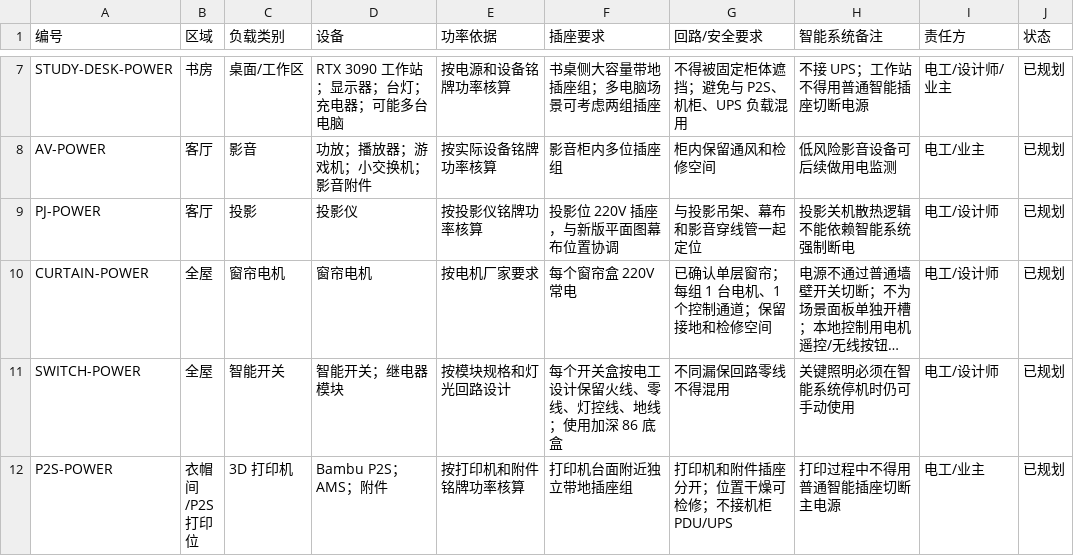
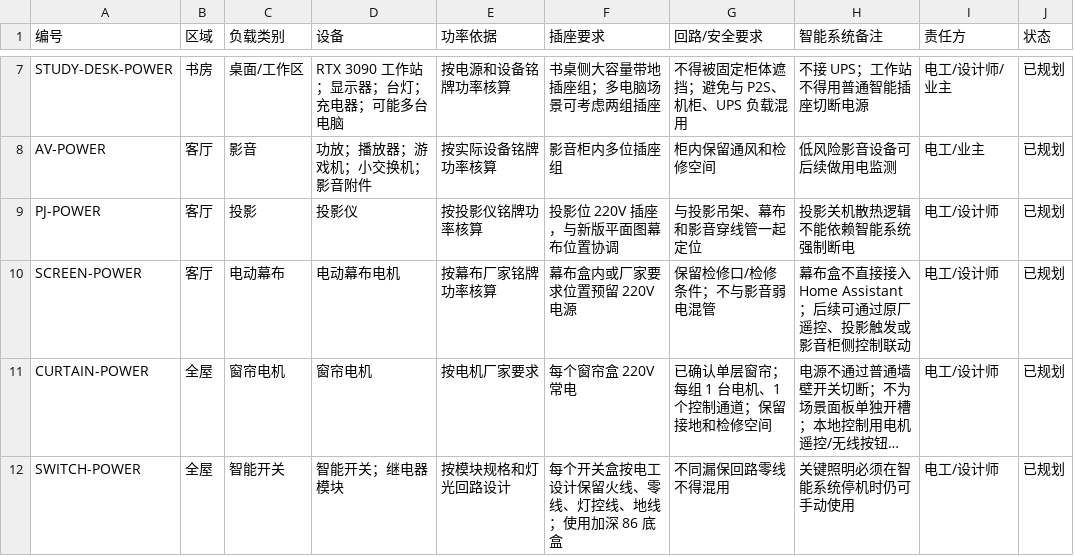
Before and after one commit to phoenixjyb/mySmartHome, a CSV file: inventory/power_socket_points.csv, drawn as a sheet; only a part is shown, gaps mark what is left out; the shorter side is filled out with more unchanged rows; long unchanged cells end in …; the diff names each change by its address in the sheet, - before the commit and + after, or states it on an @@ line.

Commit message:
Trim screen and AV wiring reserves

```diff
--- a/inventory/power_socket_points.csv
+++ b/inventory/power_socket_points.csv
+row 10: SCREEN-POWER | 客厅 | 电动幕布 | 电动幕布电机 | 按幕布厂家铭牌功率核算 | 幕布盒内或厂家要求位置预留 220V 电源 | 保留检修口/检修条件；不与影音弱电混管 | 幕布盒不直接接入 Home Assistant；后续可通过原厂遥控、投影触发或影音柜侧控制联动 | 电工/设计师 | 已规划
```
Also changed, not shown: inventory/contractor_wiring_checklist.csv, inventory/network_ports.csv, 16 other files.
